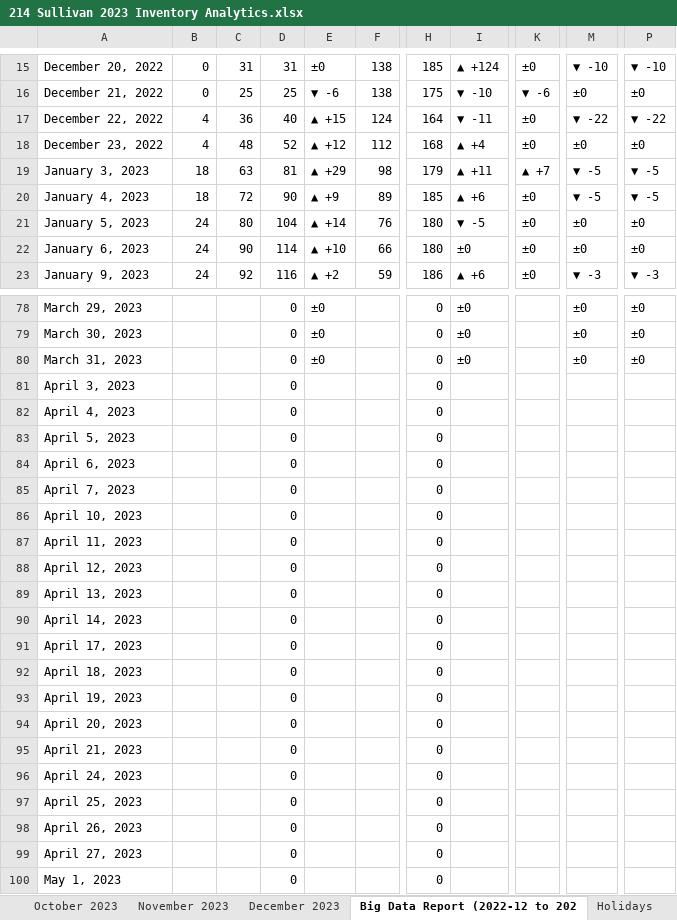
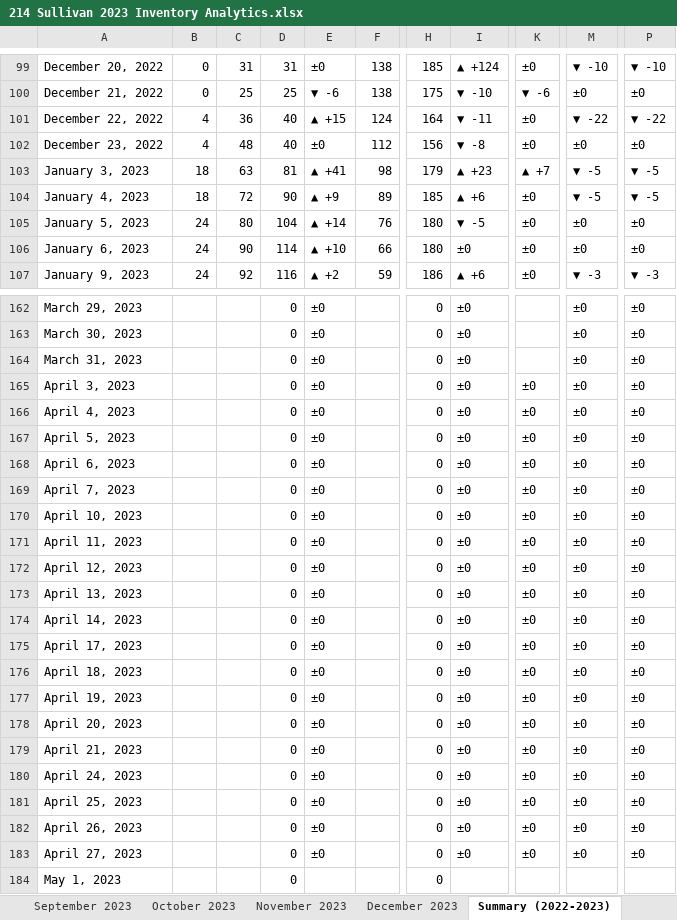
Before and after one commit to mhuang105/AiCureSupplyChain, an Excel workbook: 214 Sullivan 2023 Inventory Analytics.xlsx, sheet Summary (2022-2023), drawn as a sheet; only a part is shown, gaps mark what is left out; values as stored, in another font and other column widths than the file's, no cell formats; charts and pictures and conditional formats not drawn; addresses are those after the commit; the diff covers the shown part only; the diff names each change by its address in the sheet, - before the commit and + after, or states it on an @@ line.

Commit message:
Summary included; neater use of functions

```diff
--- a/214 Sullivan 2023 Inventory Analytics.xlsx (sheet Summary (2022-2023))
+++ b/214 Sullivan 2023 Inventory Analytics.xlsx (sheet Summary (2022-2023))
-sheet tab: Big Data Report (2022-12 to 202
+sheet tab: Summary (2022-2023)
-D102: 52
+D102: 40
-E102: ▲ +12
+E102: ±0
-H102: 168
+H102: 156
-I102: ▲ +4
+I102: ▼ -8
-E103: ▲ +29
+E103: ▲ +41
-I103: ▲ +11
+I103: ▲ +23
-E165:E183: (empty)
+E165:E183: ±0
-I165:I183: (empty)
+I165:I183: ±0
-K165:K183: (empty)
+K165:K183: ±0
-M165:M183: (empty)
+M165:M183: ±0
-P165:P183: (empty)
+P165:P183: ±0
```
Also changed, not shown: 84 added rows and 46 edited cells elsewhere in this sheet, sheet 15-Day Trend, sheet April 2023, sheet January 2023, sheet Holidays, other sheet tabs, cell formats, formulas that keep their value, charts or pictures.
